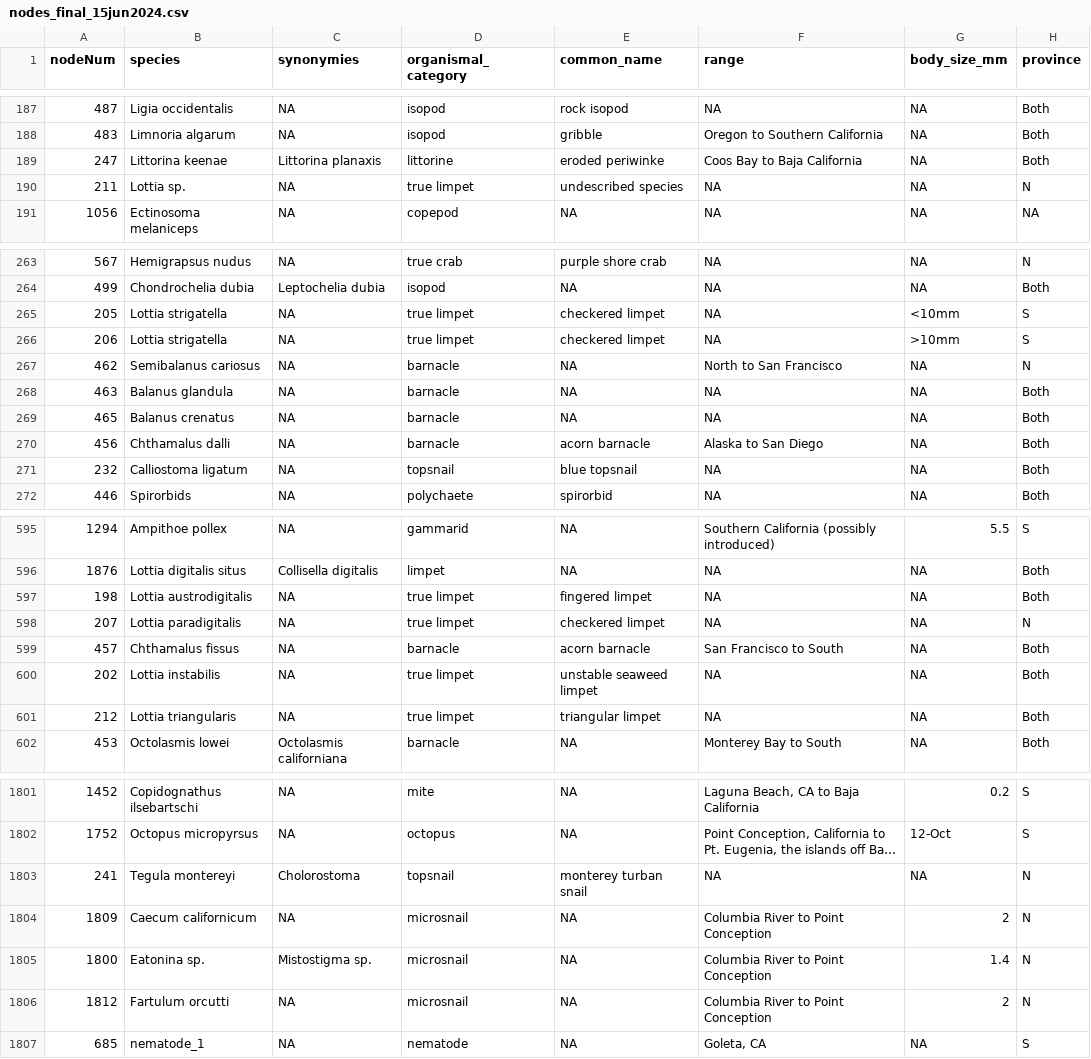
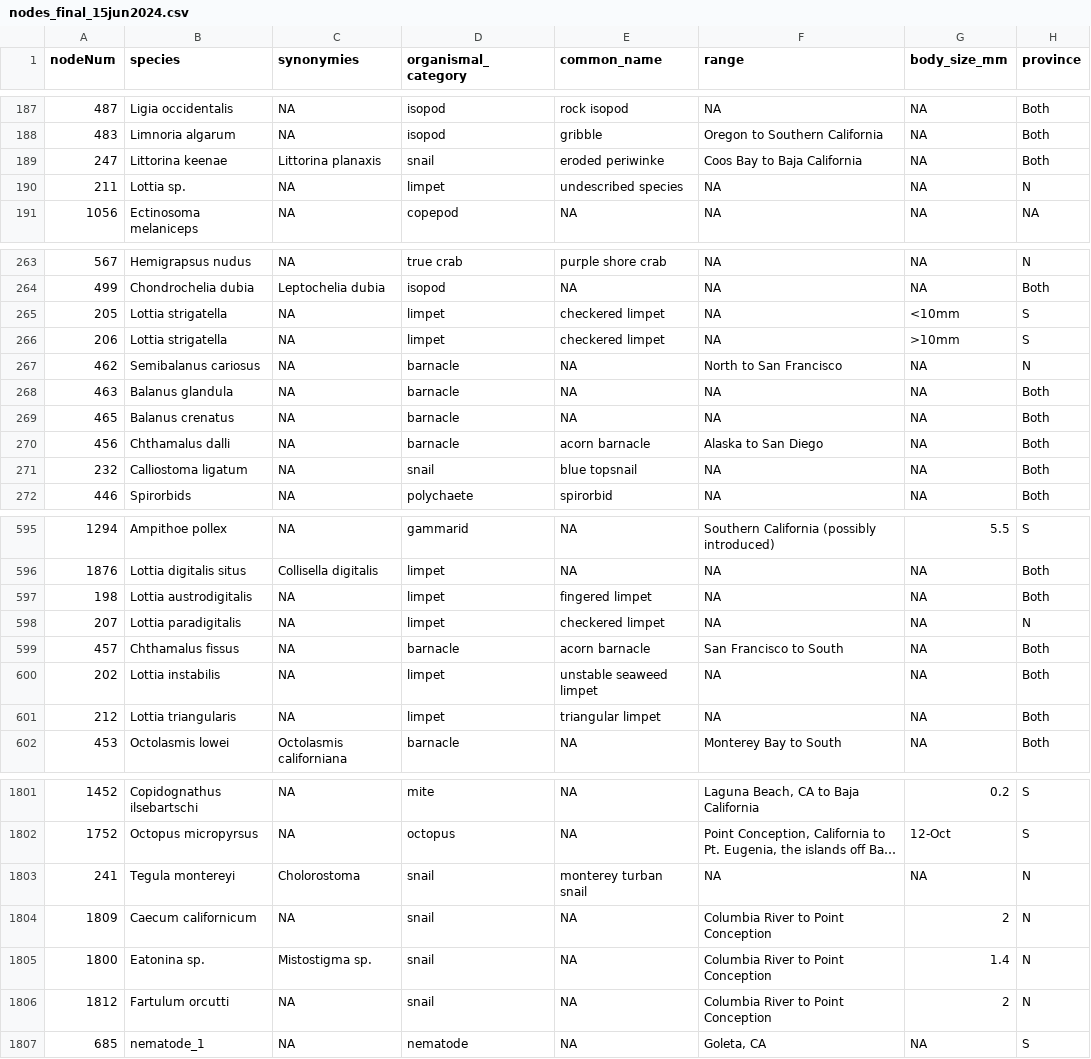
Before and after one commit to zoelzilz/ca_riz_foodweb, a CSV file: data/foodweb_V5/nodes_final_15jun2024.csv, drawn as a sheet; only a part is shown, gaps mark what is left out; long unchanged cells end in …; the diff covers the shown part only; the diff names each change by its address in the sheet, - before the commit and + after, or states it on an @@ line.

```diff
--- a/data/foodweb_V5/nodes_final_15jun2024.csv
+++ b/data/foodweb_V5/nodes_final_15jun2024.csv
-D189 (organismal_category): littorine
+D189 (organismal_category): snail
-D190 (organismal_category): true limpet
+D190 (organismal_category): limpet
-D265:D266 (organismal_category): true limpet
+D265:D266 (organismal_category): limpet
-D271 (organismal_category): topsnail
+D271 (organismal_category): snail
-D597:D598 (organismal_category): true limpet
+D597:D598 (organismal_category): limpet
-D600:D601 (organismal_category): true limpet
+D600:D601 (organismal_category): limpet
-D1803 (organismal_category): topsnail
+D1803 (organismal_category): snail
-D1804:D1806 (organismal_category): microsnail
+D1804:D1806 (organismal_category): snail
```
Also changed, not shown: 50 edited cells elsewhere in this file, data/litsearch_locations.csv, 7 other files.
